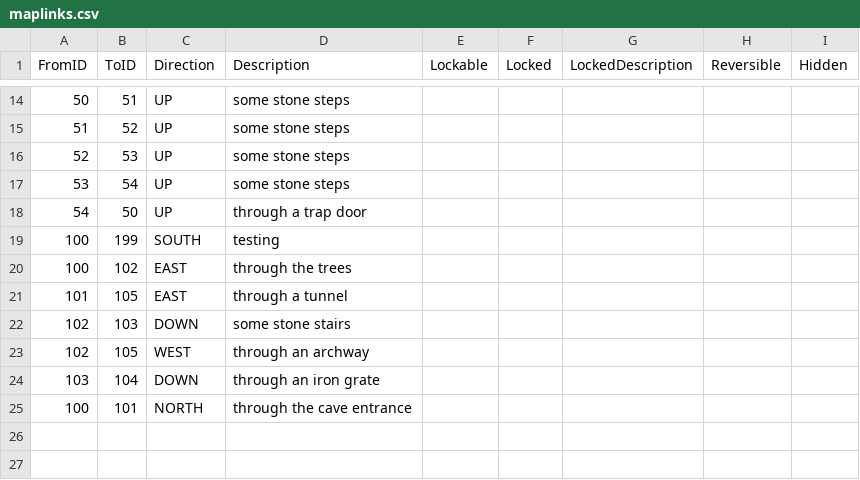
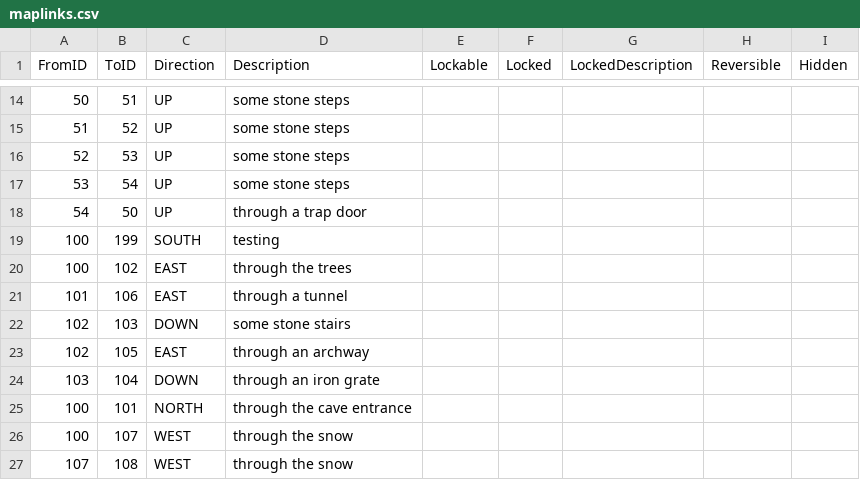
Before and after one commit to kwoolter/Tower2, a CSV file: game_template/model/data/maplinks.csv, drawn as a sheet; only a part is shown, gaps mark what is left out.

```diff
--- a/game_template/model/data/maplinks.csv
+++ b/game_template/model/data/maplinks.csv
@@ -20,6 +20,8 @@ FromID,ToID,Direction,Description,Lockable,Locked,LockedDescription,Reversible,H
 100,102,EAST,through the trees,,,,,
-101,105,EAST,through a tunnel,,,,,
+101,106,EAST,through a tunnel,,,,,
 102,103,DOWN,some stone stairs,,,,,
-102,105,WEST,through an archway,,,,,
+102,105,EAST,through an archway,,,,,
 103,104,DOWN,through an iron grate,,,,,
 100,101,NORTH,through the cave entrance,,,,,
+100,107,WEST,through the snow,,,,,
+107,108,WEST,through the snow,,,,,
```
Also changed, not shown: game_template/model/data/locations.csv, 8 other files.
